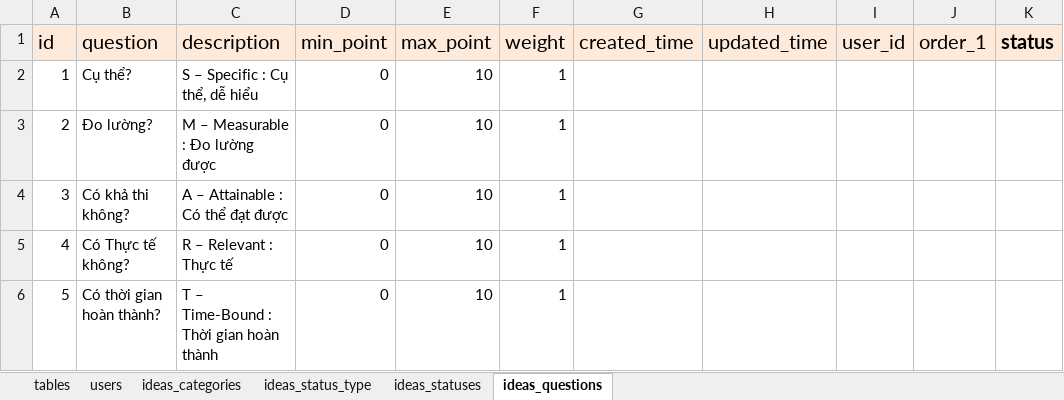
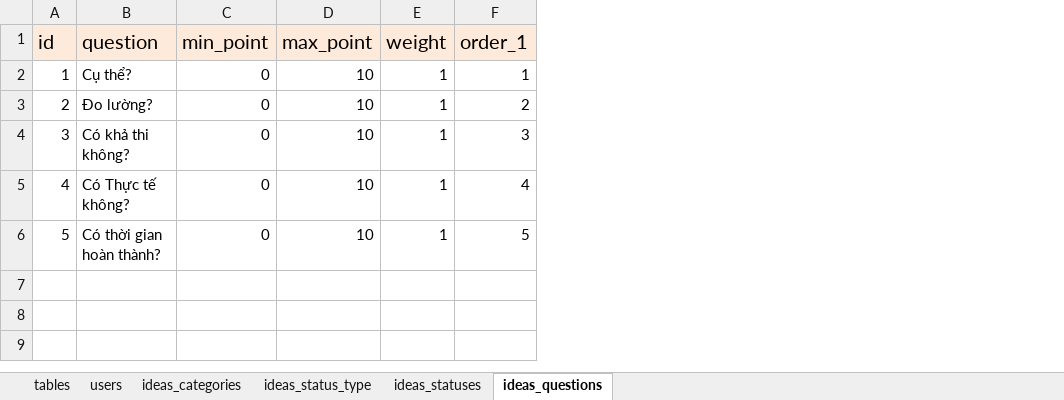
Before and after one commit to nvdinh185/dinh-inovation, an Excel workbook: server/db/excel/sqlite-inovation-manager-ver-dinh.xlsx, sheet ideas_questions, drawn as a sheet; values as stored, in another font and other column widths than the file's, no borders; removed rows and columns are numbered as before the commit, all else as after; the diff names each change by its address in the sheet, - before the commit and + after, or states it on an @@ line.

```diff
--- a/server/db/excel/sqlite-inovation-manager-ver-dinh.xlsx (sheet ideas_questions)
+++ b/server/db/excel/sqlite-inovation-manager-ver-dinh.xlsx (sheet ideas_questions)
-column C (description), rows 2-6: S – Specific : Cụ thể, dễ hiểu | M – Measurable : Đo lường được | A – Attainable : Có thể đạt được | R – Relevant : Thực tế | T – Time-Bound : Thời gian hoàn thành
-column G (created_time), empty
-column H (updated_time), empty
-column I (user_id), empty
-column K (status), empty
-F2 (order_1): (empty)
+F2 (order_1): 1
-F3 (order_1): (empty)
+F3 (order_1): 2
-F4 (order_1): (empty)
+F4 (order_1): 3
-F5 (order_1): (empty)
+F5 (order_1): 4
-F6 (order_1): (empty)
+F6 (order_1): 5
```
Also changed, not shown: sheet tables, sheet ideas_statuses, sheet ideas_categories, 5 other files.
